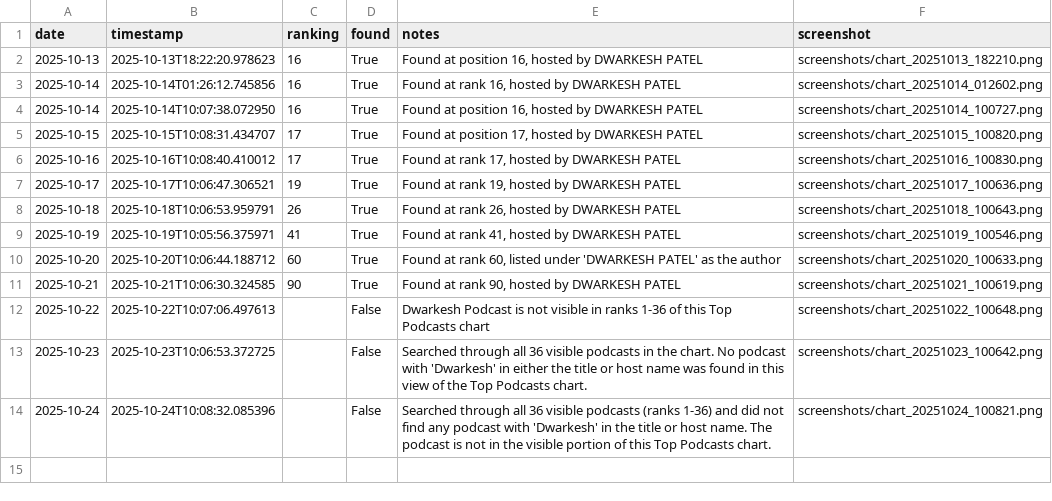
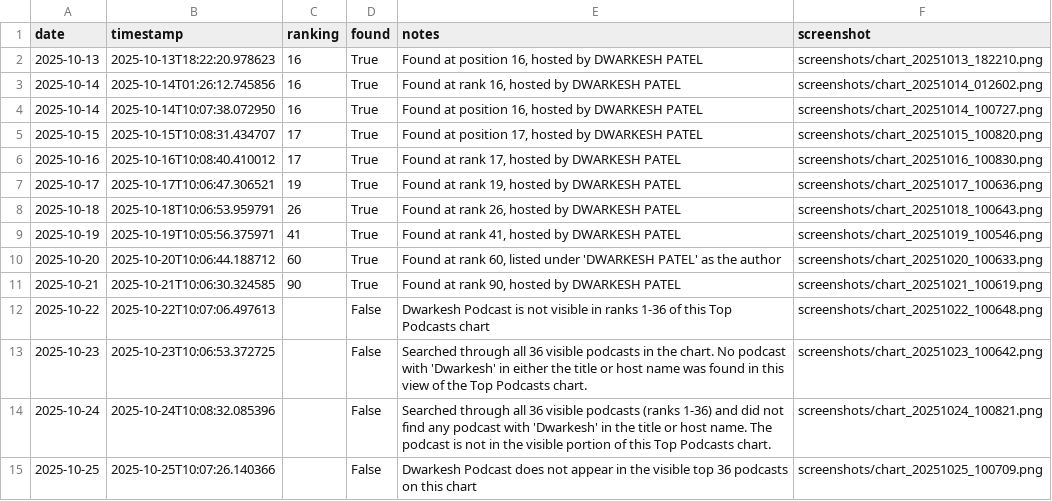
Before and after one commit to dwarkeshsp/spotify-chart-tracker, a CSV file: rankings.csv, drawn as a sheet; the diff names each change by its address in the sheet, - before the commit and + after, or states it on an @@ line.

```diff
--- a/rankings.csv
+++ b/rankings.csv
+row 15: 2025-10-25 | 2025-10-25T10:07:26.140366 |  | False | Dwarkesh Podcast does not appear in the visible top 36 podcasts on this chart | screenshots/chart_20251025_100709.png
```
Also changed, not shown: 2 other files.
